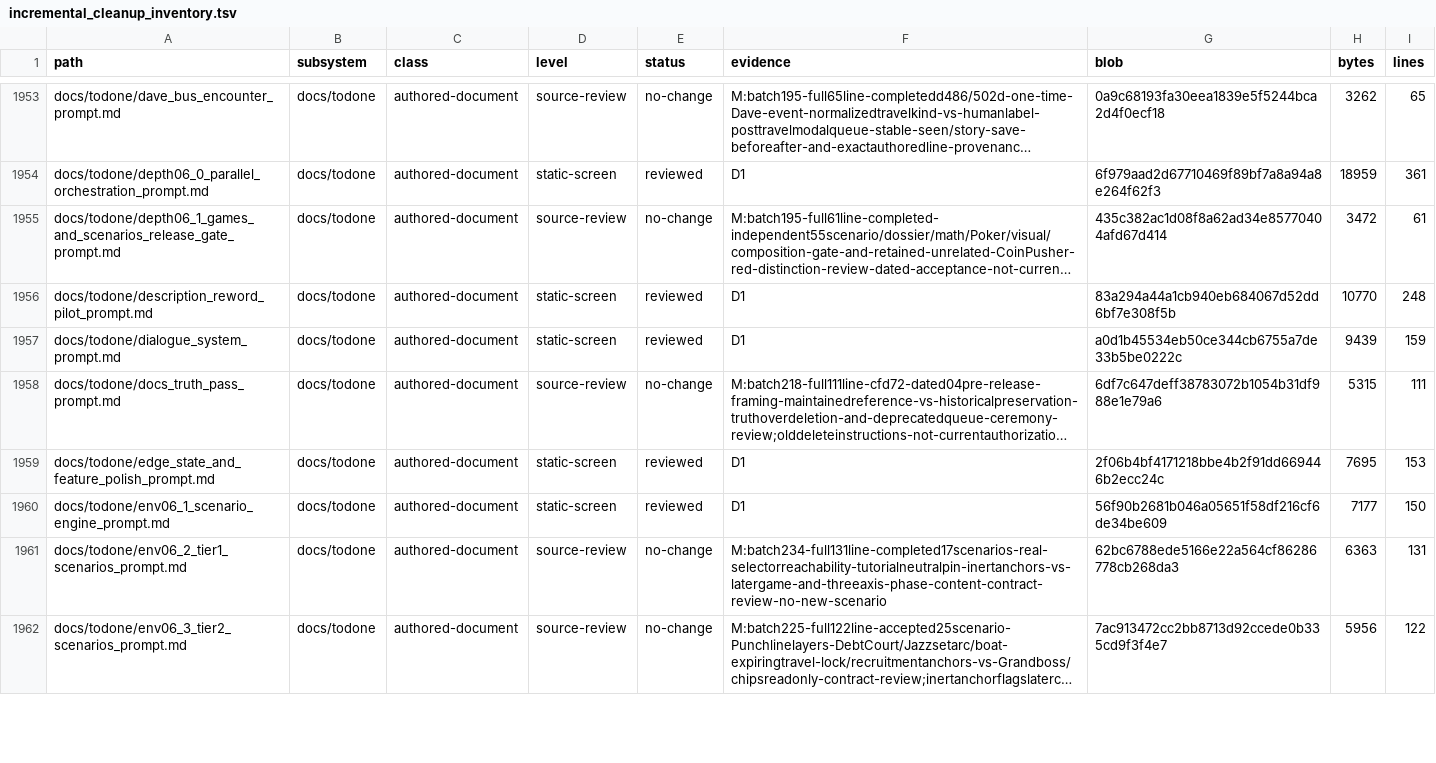
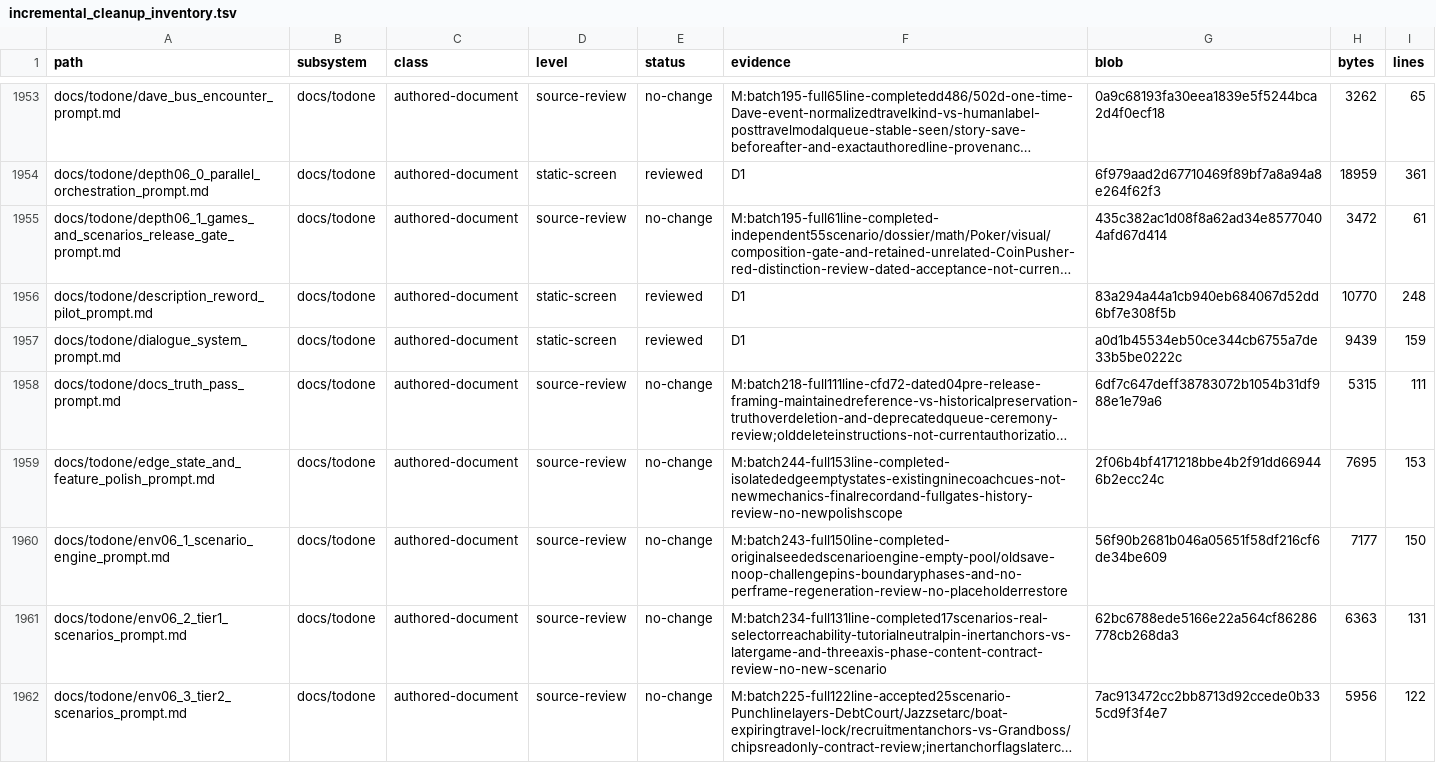
Before and after one commit to erikjpet/BeatTheHouse, a TSV file: docs/testing/incremental_cleanup_inventory.tsv, drawn as a sheet; only a part is shown, gaps mark what is left out; long unchanged cells end in …; the diff covers the shown part only; the diff names each change by its address in the sheet, - before the commit and + after, or states it on an @@ line.

```diff
--- a/docs/testing/incremental_cleanup_inventory.tsv
+++ b/docs/testing/incremental_cleanup_inventory.tsv
-D1959:D1960 (level): static-screen
+D1959:D1960 (level): source-review
-E1959:E1960 (status): reviewed
+E1959:E1960 (status): no-change
-F1959 (evidence): D1
+F1959 (evidence): M:batch244-full153line-completed-isolatededgeemptystates-existingninecoachcues-not-newmechanics-finalrecordand-fullgates-history-review-no-newpolishscope
-F1960 (evidence): D1
+F1960 (evidence): M:batch243-full150line-completed-originalseededscenarioengine-empty-pool/oldsave-noop-challengepins-boundaryphases-and-no-perframe-regeneration-review-no-placeholderrestore
```
Also changed, not shown: 59 edited cells elsewhere in this file, 1 other file.
